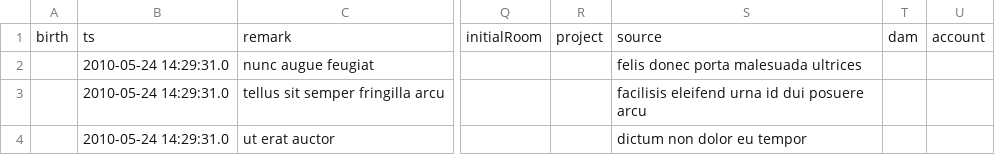
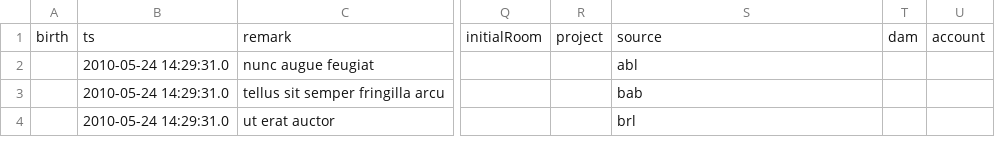
Before and after one commit to LabKey/snprcEHRModules, a TSV file: snprc_ehr/resources/referenceStudy/datasets/dataset1001.tsv, drawn as a sheet; only a part is shown, gaps mark what is left out; the diff names each change by its address in the sheet, - before the commit and + after, or states it on an @@ line.

Commit message:
spec #22169 : Additional lookup fixes to SNPRC test data, add build step to create the study archive with metadata only and the study archive with test data

```diff
--- a/snprc_ehr/resources/referenceStudy/datasets/dataset1001.tsv
+++ b/snprc_ehr/resources/referenceStudy/datasets/dataset1001.tsv
-S2: felis donec porta malesuada ultrices
+S2: abl
-S3: facilisis eleifend urna id dui posuere arcu
+S3: bab
-S4: dictum non dolor eu tempor
+S4: brl
```
Also changed, not shown: snprc_ehr/resources/referenceStudy/datasets/dataset1081.tsv, 1 other file.
